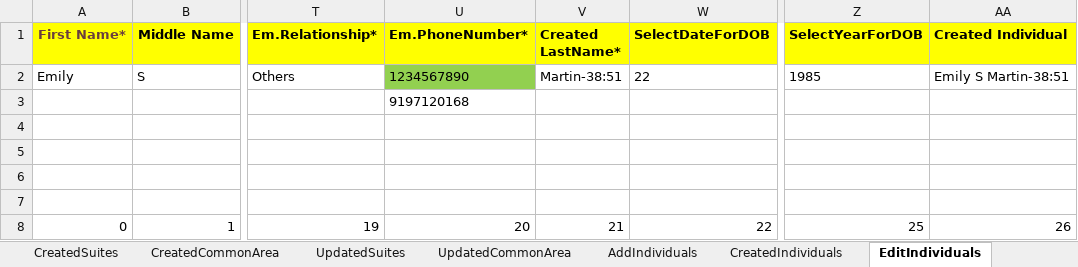
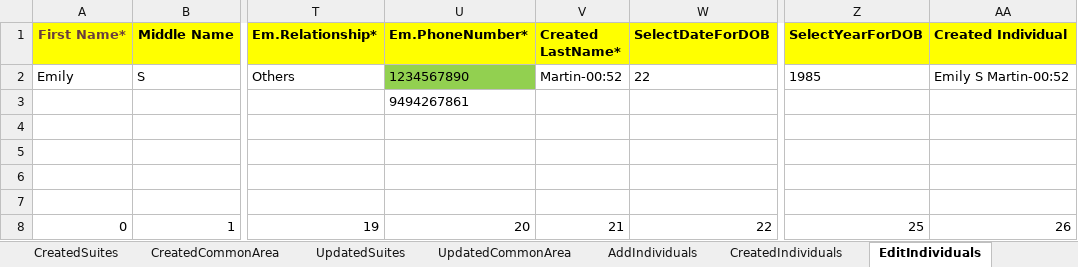
Before and after one commit to Alphind/Xealei-Automation, an Excel workbook: Excel/Test Datas.xlsx, sheet EditIndividuals, drawn as a sheet; only a part is shown, gaps mark what is left out; values as stored, in another font and other column widths than the file's, no borders; the diff names each change by its address in the sheet, - before the commit and + after, or states it on an @@ line.

```diff
--- a/Excel/Test Datas.xlsx (sheet EditIndividuals)
+++ b/Excel/Test Datas.xlsx (sheet EditIndividuals)
-V2 (Created LastName*): Martin-38:51
+V2 (Created LastName*): Martin-00:52
-AA2 (Created Individual): Emily S Martin-38:51
+AA2 (Created Individual): Emily S Martin-00:52
-U3 (Em.PhoneNumber*): 9197120168
+U3 (Em.PhoneNumber*): 9494267861
```
Also changed, not shown: sheet Incident Reports, sheet AddIndividuals, sheet UpdatedIndividuals, 25 other files.
